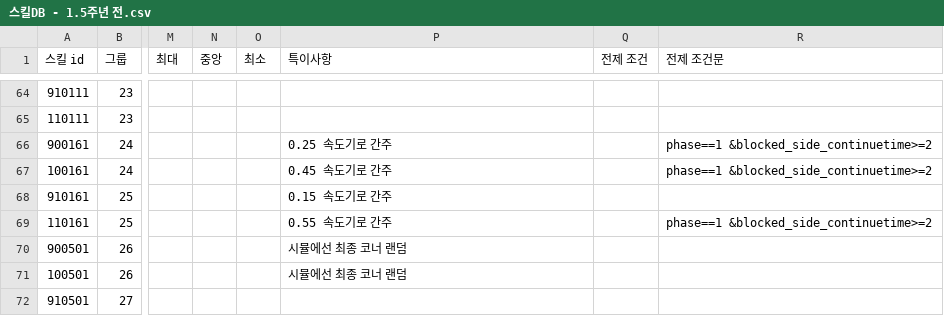
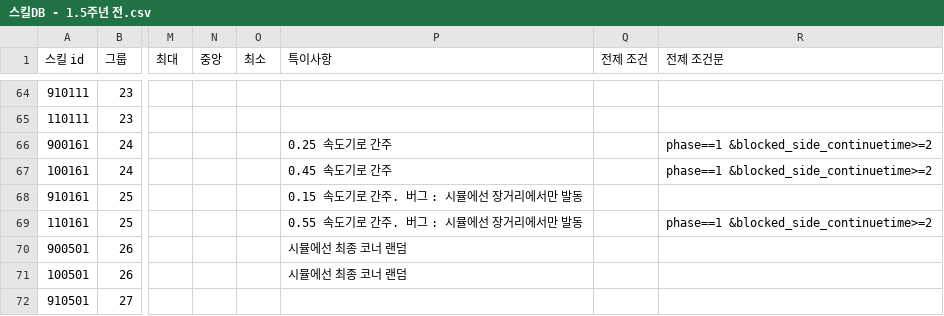
Before and after one commit to Ravenclaw5874/Auto-Bashin-Table-Generator, a CSV file: 스킬DB - 1.5주년 전.csv, drawn as a sheet; only a part is shown, gaps mark what is left out; the diff names each change by its address in the sheet, - before the commit and + after, or states it on an @@ line.

Commit message:
Update 스킬DB - 1.5주년 전.csv

```diff
--- a/스킬DB - 1.5주년 전.csv
+++ b/스킬DB - 1.5주년 전.csv
-P68 (특이사항): 0.15 속도기로 간주
+P68 (특이사항): 0.15 속도기로 간주. 버그 : 시뮬에선 장거리에서만 발동
-P69 (특이사항): 0.55 속도기로 간주
+P69 (특이사항): 0.55 속도기로 간주. 버그 : 시뮬에선 장거리에서만 발동
```
